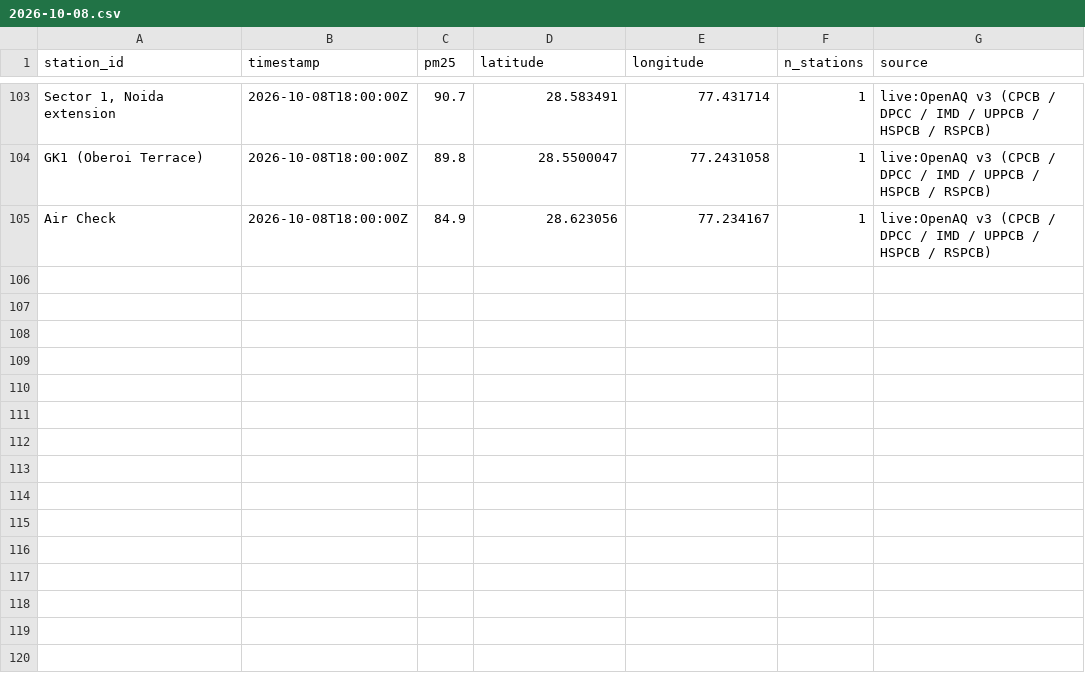
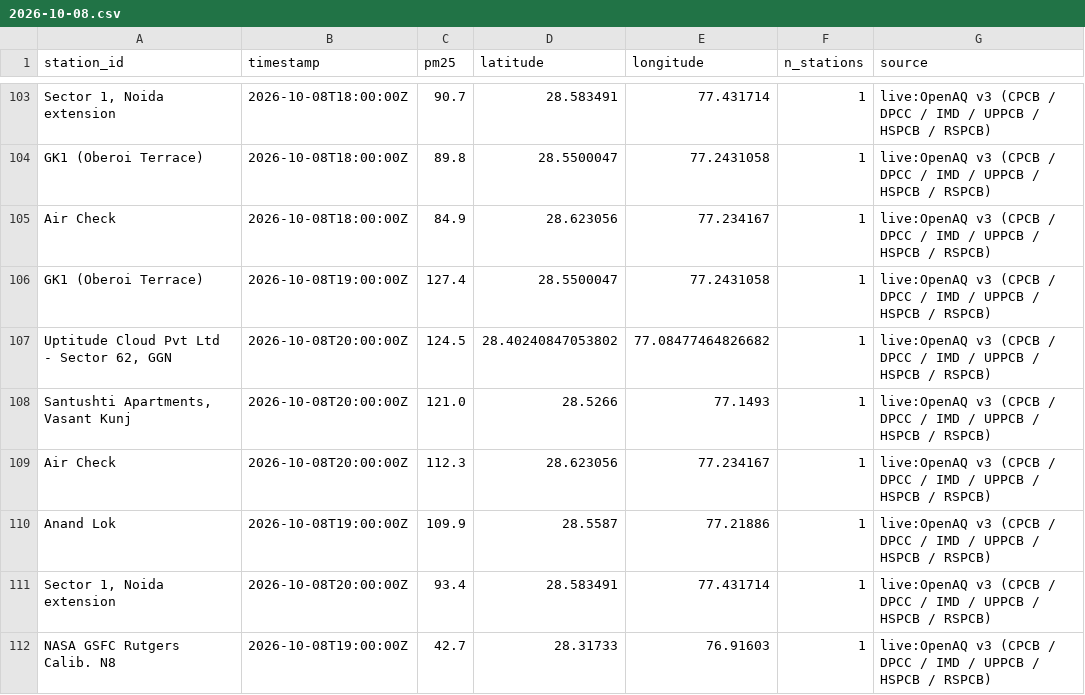
Before and after one commit to jeyamoorthi/AREE, a CSV file: observations/2026-10-08.csv, drawn as a sheet; only a part is shown, gaps mark what is left out; the diff names each change by its address in the sheet, - before the commit and + after, or states it on an @@ line.

```diff
--- a/observations/2026-10-08.csv
+++ b/observations/2026-10-08.csv
+row 106: GK1 (Oberoi Terrace) | 2026-10-08T19:00:00Z | 127.4 | 28.5500047 | 77.2431058 | 1 | live:OpenAQ v3 (CPCB / DPCC / IMD / UPPCB / HSPCB / RSPCB)
+row 107: Uptitude Cloud Pvt Ltd - Sector 62, GGN | 2026-10-08T20:00:00Z | 124.5 | 28.40240847053802 | 77.08477464826682 | 1 | live:OpenAQ v3 (CPCB / DPCC / IMD / UPPCB / HSPCB / RSPCB)
+row 108: Santushti Apartments, Vasant Kunj | 2026-10-08T20:00:00Z | 121.0 | 28.5266 | 77.1493 | 1 | live:OpenAQ v3 (CPCB / DPCC / IMD / UPPCB / HSPCB / RSPCB)
+row 109: Air Check | 2026-10-08T20:00:00Z | 112.3 | 28.623056 | 77.234167 | 1 | live:OpenAQ v3 (CPCB / DPCC / IMD / UPPCB / HSPCB / RSPCB)
+row 110: Anand Lok | 2026-10-08T19:00:00Z | 109.9 | 28.5587 | 77.21886 | 1 | live:OpenAQ v3 (CPCB / DPCC / IMD / UPPCB / HSPCB / RSPCB)
+row 111: Sector 1, Noida extension | 2026-10-08T20:00:00Z | 93.4 | 28.583491 | 77.431714 | 1 | live:OpenAQ v3 (CPCB / DPCC / IMD / UPPCB / HSPCB / RSPCB)
+row 112: NASA GSFC Rutgers Calib. N8 | 2026-10-08T19:00:00Z | 42.7 | 28.31733 | 76.91603 | 1 | live:OpenAQ v3 (CPCB / DPCC / IMD / UPPCB / HSPCB / RSPCB)
```
Also changed, not shown: 1 other file.
